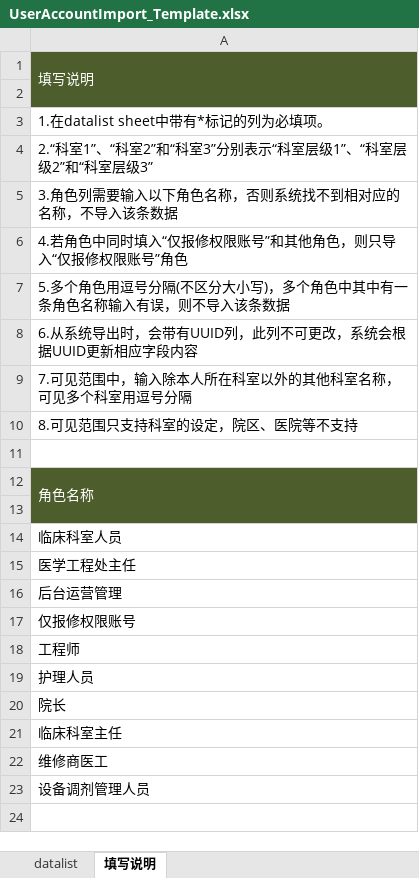
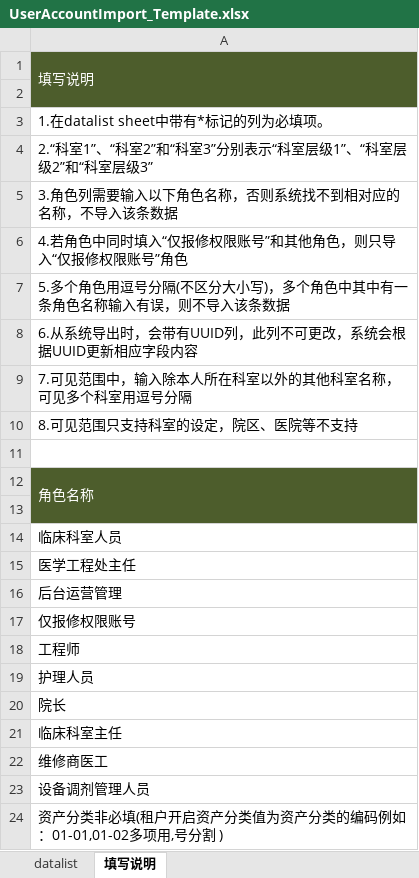
Before and after one commit to masogit/hc-apm-web, an Excel workbook: src/src/main/resources/template/UserAccountImport_Template.xlsx, sheet 填写说明, drawn as a sheet; values as stored, in another font and other column widths than the file's, no borders; the diff names each change by its address in the sheet, - before the commit and + after, or states it on an @@ line.

```diff
--- a/src/src/main/resources/template/UserAccountImport_Template.xlsx (sheet 填写说明)
+++ b/src/src/main/resources/template/UserAccountImport_Template.xlsx (sheet 填写说明)
+row 24: 资产分类非必填(租户开启资产分类值为资产分类的编码例如 ：01-01,01-02多项用,号分割 )
```
Also changed, not shown: sheet datalist.
